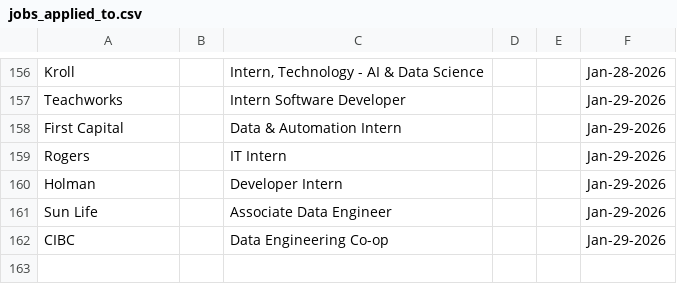
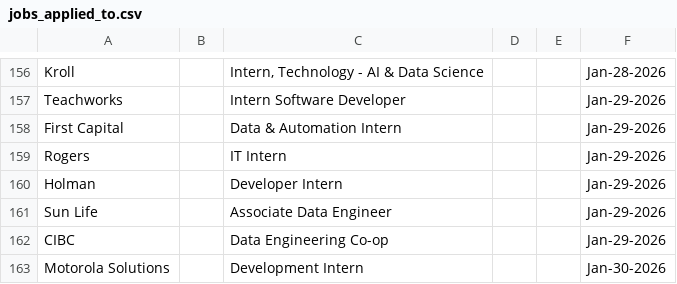
Before and after one commit to Ctrl-Sky/automated-groq-job-application, a CSV file: outputs/jobs_applied_to.csv, drawn as a sheet; only a part is shown, gaps mark what is left out.

```diff
--- a/outputs/jobs_applied_to.csv
+++ b/outputs/jobs_applied_to.csv
@@ -162 +162,2 @@ Sun Life,,Associate Data Engineer,,,Jan-29-2026
 CIBC,,Data Engineering Co-op,,,Jan-29-2026
+Motorola Solutions,,Development Intern,,,Jan-30-2026
```
Also changed, not shown: 6 other files.
